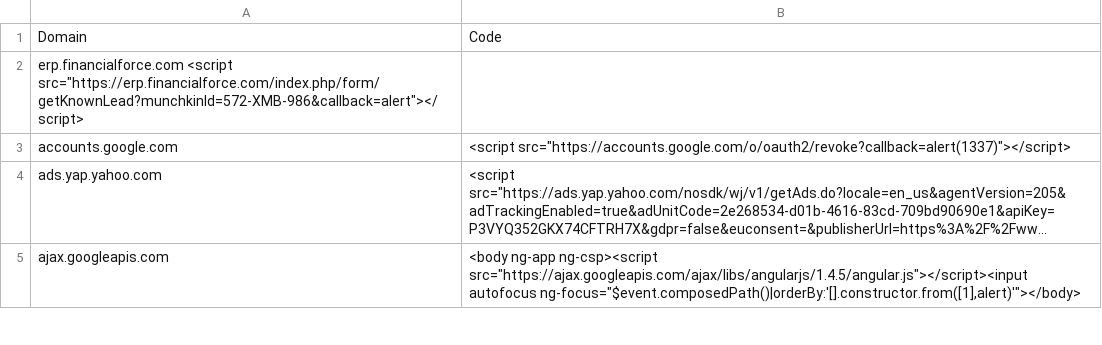
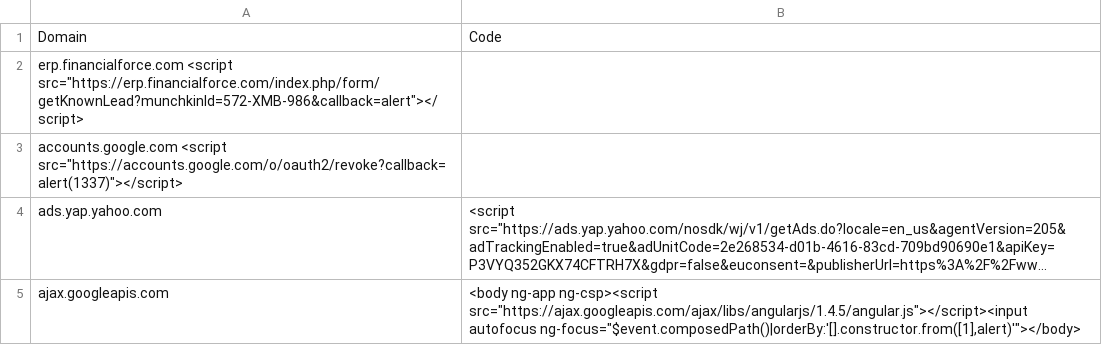
Before and after one commit to asuspctow/csp, a TSV file: domin.tsv, drawn as a sheet; only a part is shown; long unchanged cells end in …; removed rows and columns are numbered as before the commit, all else as after; the diff names each change by its address in the sheet, - before the commit and + after, or states it on an @@ line.

Commit message:
Update domin.tsv

```diff
--- a/domin.tsv
+++ b/domin.tsv
-row 3: accounts.google.com | <script src="https://accounts.google.com/o/oauth2/revoke?callback=alert(1337)"></script>
+row 3: accounts.google.com <script src="https://accounts.google.com/o/oauth2/revoke?callback=alert(1337)"></script>
```
